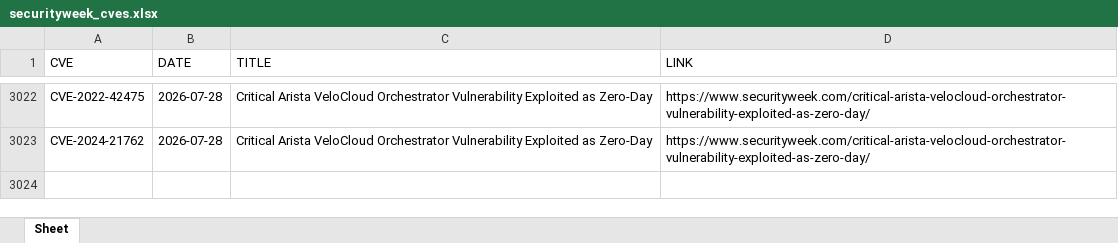
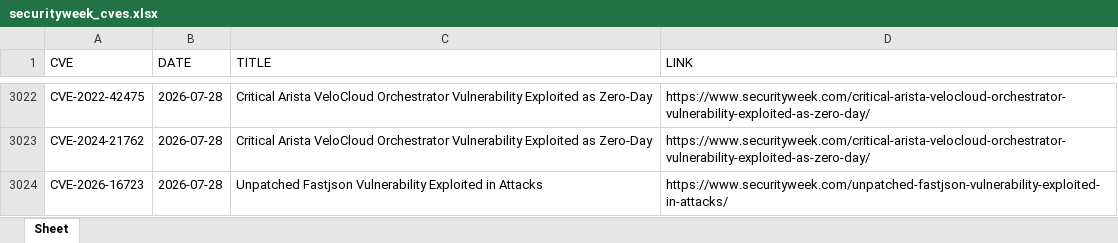
Before and after one commit to thanujbtech-lgtm/securityweek_cve, an Excel workbook: securityweek_cves.xlsx, sheet Sheet, drawn as a sheet; only a part is shown, gaps mark what is left out; values as stored, in another font and other column widths than the file's, no borders; the diff names each change by its address in the sheet, - before the commit and + after, or states it on an @@ line.

```diff
--- a/securityweek_cves.xlsx (sheet Sheet)
+++ b/securityweek_cves.xlsx (sheet Sheet)
+row 3024: CVE-2026-16723 | 2026-07-28 | Unpatched Fastjson Vulnerability Exploited in Attacks | https://www.securityweek.com/unpatched-fastjson-vulnerability-exploited-in-attacks/
```
